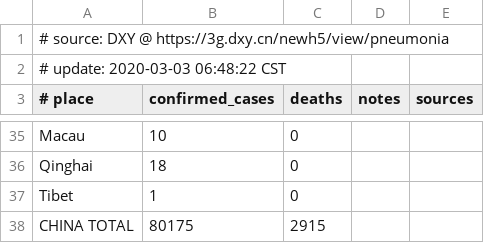
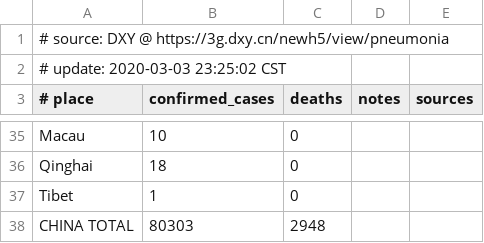
Before and after one commit to alphacyber-covid19/2019-wuhan-coronavirus-data, a CSV file: data-sources/dxy/data/pre-latest.csv, drawn as a sheet; only a part is shown, gaps mark what is left out; the diff covers the shown part only.

```diff
--- a/data-sources/dxy/data/pre-latest.csv
+++ b/data-sources/dxy/data/pre-latest.csv
@@ -1,3 +1,3 @@
 # source: DXY @ https://3g.dxy.cn/newh5/view/pneumonia
-# update: 2020-03-03 06:48:22 CST
+# update: 2020-03-03 23:25:02 CST
 # place|confirmed_cases|deaths|notes|sources
@@ -37,2 +37,2 @@ Qinghai|18|0||
 Tibet|1|0||
-CHINA TOTAL|80175|2915||
+CHINA TOTAL|80303|2948||
```
Also changed, not shown: 5 added rows, 5 removed rows, 3 moved rows and 7 edited cells elsewhere in this file, 5 other files.
